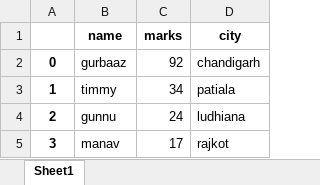
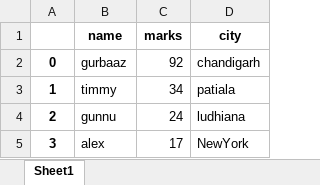
Before and after one commit to gurbaaz19/Practice, an Excel workbook: Python/friends.xlsx, sheet Sheet1, drawn as a sheet; values as stored, in another font and other column widths than the file's, no borders; the diff names each change by its address in the sheet, - before the commit and + after, or states it on an @@ line.

```diff
--- a/Python/friends.xlsx (sheet Sheet1)
+++ b/Python/friends.xlsx (sheet Sheet1)
-B5 (name): manav
+B5 (name): alex
-D5 (city): rajkot
+D5 (city): NewYork
```
Also changed, not shown: 4 other files.
